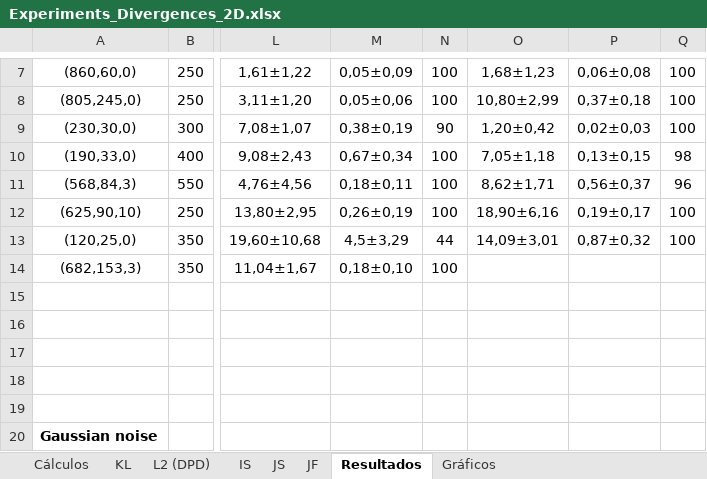
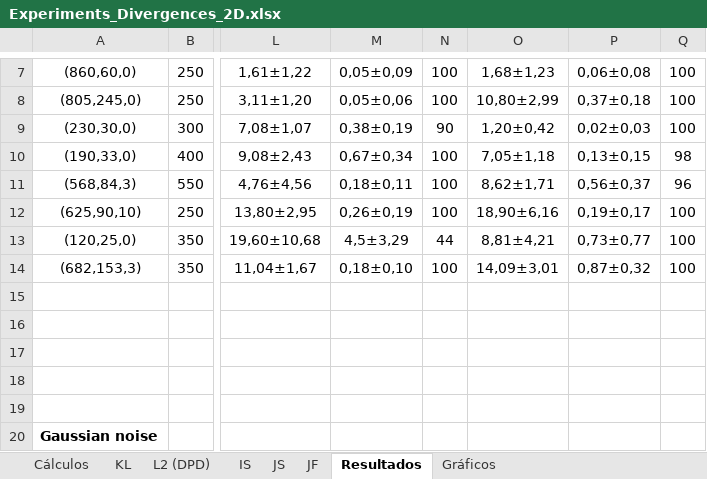
Before and after one commit to jcarballeira/2Dlocalization, an Excel workbook: Experiments_Divergences_2D.xlsx, sheet Resultados, drawn as a sheet; only a part is shown, gaps mark what is left out; values as stored, in another font and other column widths than the file's, no borders; the diff names each change by its address in the sheet, - before the commit and + after, or states it on an @@ line.

```diff
--- a/Experiments_Divergences_2D.xlsx (sheet Resultados)
+++ b/Experiments_Divergences_2D.xlsx (sheet Resultados)
-O13: 14,09±3,01
+O13: 8,81±4,21
-P13: 0,87±0,32
+P13: 0,73±0,77
-O14: (empty)
+O14: 14,09±3,01
-P14: (empty)
+P14: 0,87±0,32
-Q14: (empty)
+Q14: 100
```
Also changed, not shown: sheet Cálculos, sheet JF, charts or pictures, 3 other files.
